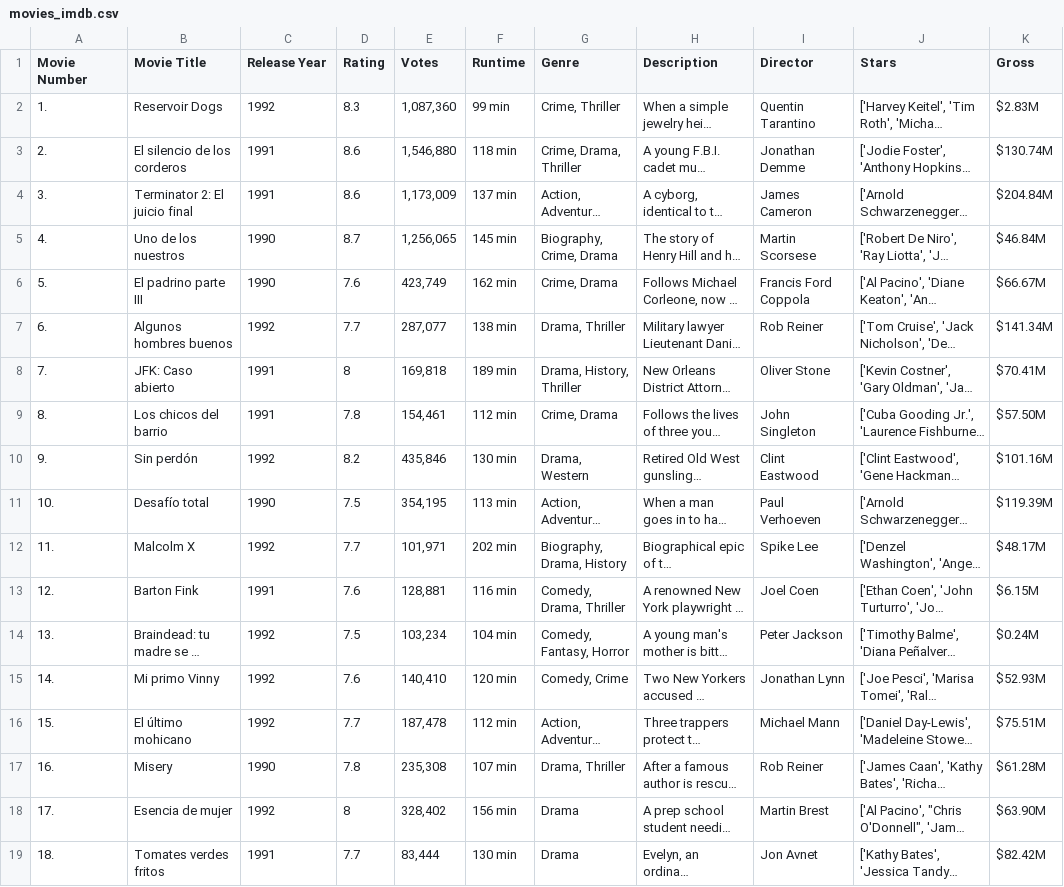
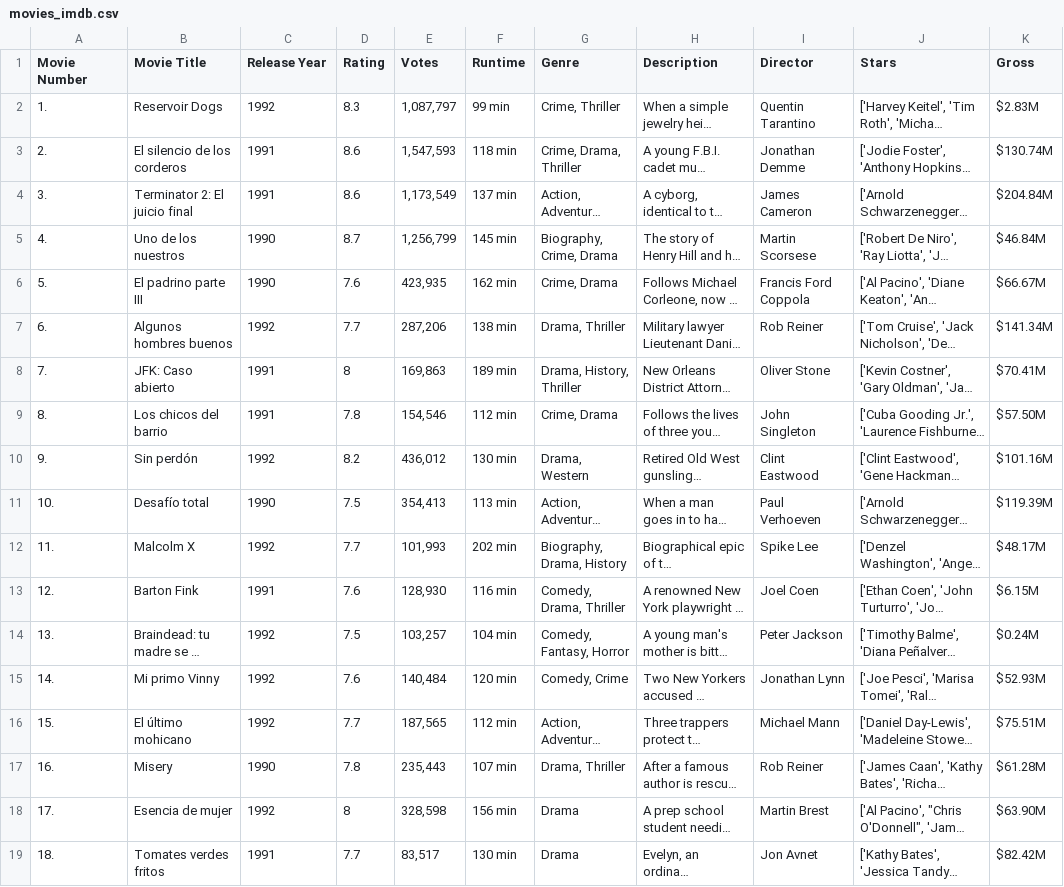
Before and after one commit to data-bootcamp-v4/lab-web-scraping, a CSV file: movies_imdb.csv, drawn as a sheet; long unchanged cells end in …; the diff names each change by its address in the sheet, - before the commit and + after, or states it on an @@ line.

```diff
--- a/movies_imdb.csv
+++ b/movies_imdb.csv
-E2 (Votes): 1,087,360
+E2 (Votes): 1,087,797
-E3 (Votes): 1,546,880
+E3 (Votes): 1,547,593
-E4 (Votes): 1,173,009
+E4 (Votes): 1,173,549
-E5 (Votes): 1,256,065
+E5 (Votes): 1,256,799
-E6 (Votes): 423,749
+E6 (Votes): 423,935
-E7 (Votes): 287,077
+E7 (Votes): 287,206
-E8 (Votes): 169,818
+E8 (Votes): 169,863
-E9 (Votes): 154,461
+E9 (Votes): 154,546
-E10 (Votes): 435,846
+E10 (Votes): 436,012
-E11 (Votes): 354,195
+E11 (Votes): 354,413
-E12 (Votes): 101,971
+E12 (Votes): 101,993
-E13 (Votes): 128,881
+E13 (Votes): 128,930
-E14 (Votes): 103,234
+E14 (Votes): 103,257
-E15 (Votes): 140,410
+E15 (Votes): 140,484
-E16 (Votes): 187,478
+E16 (Votes): 187,565
-E17 (Votes): 235,308
+E17 (Votes): 235,443
-E18 (Votes): 328,402
+E18 (Votes): 328,598
-E19 (Votes): 83,444
+E19 (Votes): 83,517
```
Also changed, not shown: 2 other files.
